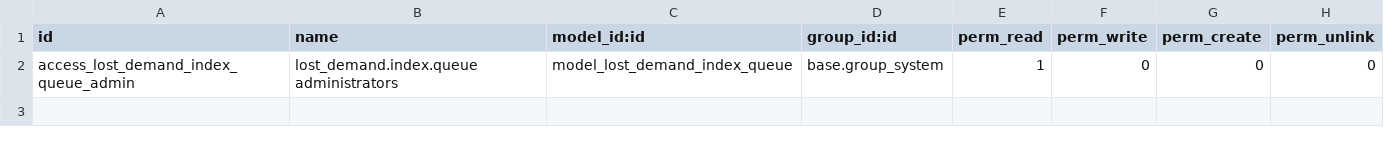
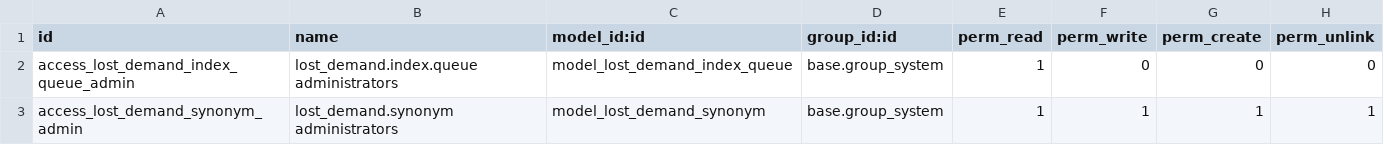
Before and after one commit to akramnemri/odoo-search-lost-demand, a CSV file: addons/website_sale_lost_demand/security/ir.model.access.csv, drawn as a sheet; the diff names each change by its address in the sheet, - before the commit and + after, or states it on an @@ line.

```diff
--- a/addons/website_sale_lost_demand/security/ir.model.access.csv
+++ b/addons/website_sale_lost_demand/security/ir.model.access.csv
+row 3: access_lost_demand_synonym_admin | lost_demand.synonym administrators | model_lost_demand_synonym | base.group_system | 1 | 1 | 1 | 1
```
Also changed, not shown: 23 other files.
